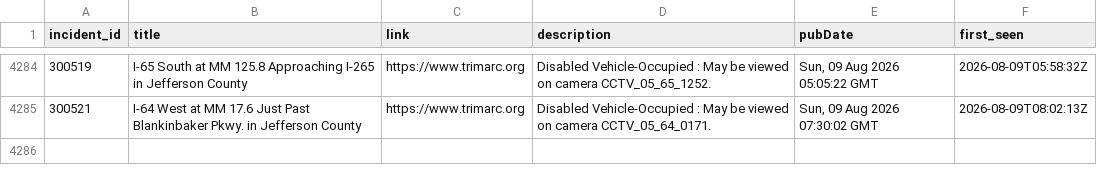
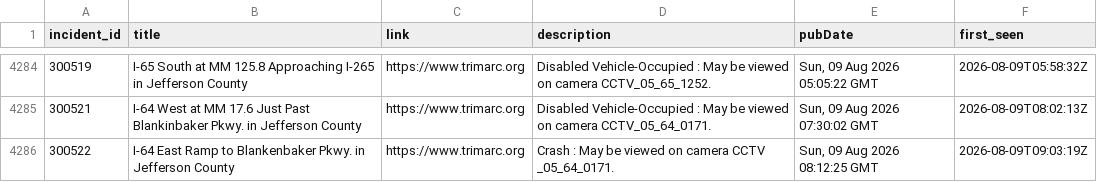
Before and after one commit to markschaver/TRIMARC, a CSV file: data/trimarc.csv, drawn as a sheet; only a part is shown, gaps mark what is left out; the diff names each change by its address in the sheet, - before the commit and + after, or states it on an @@ line.

```diff
--- a/data/trimarc.csv
+++ b/data/trimarc.csv
+row 4286: 300522 | I-64 East Ramp to Blankenbaker Pkwy. in Jefferson County | https://www.trimarc.org | Crash : May be viewed on camera CCTV _05_64_0171. | Sun, 09 Aug 2026 08:12:25 GMT | 2026-08-09T09:03:19Z
```
Also changed, not shown: 1 other file.
